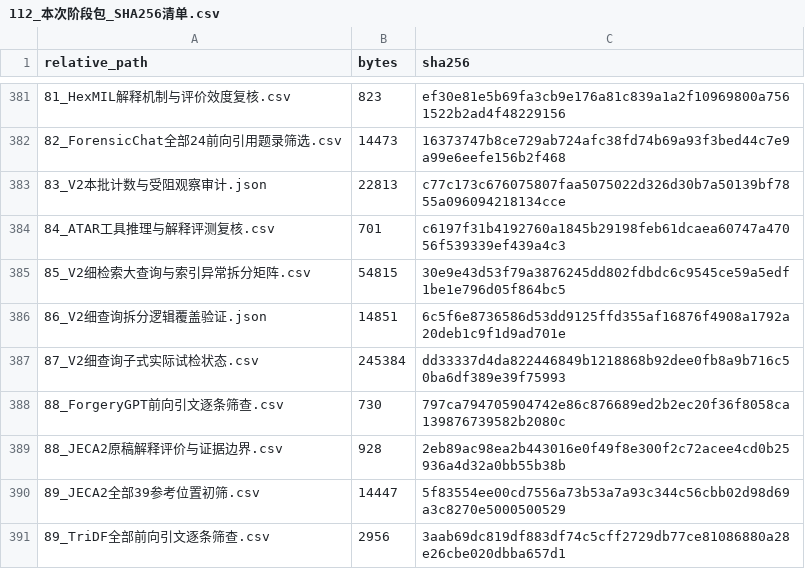
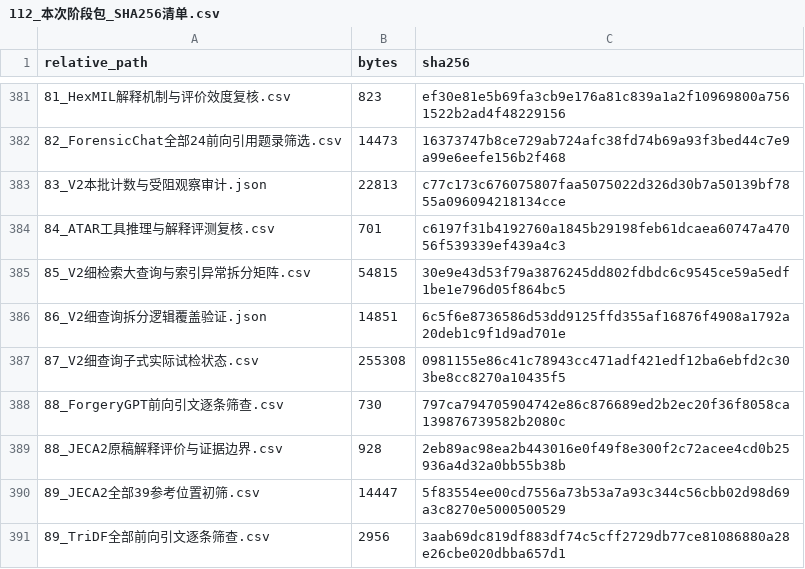
Before and after one commit to brodyZhao/my-research-project, a CSV file: outputs/图像鉴伪解释可靠性_重检_2026-10-05/112_本次阶段包_SHA256清单.csv, drawn as a sheet; only a part is shown, gaps mark what is left out; the diff covers the shown part only.

```diff
--- a/outputs/图像鉴伪解释可靠性_重检_2026-10-05/112_本次阶段包_SHA256清单.csv
+++ b/outputs/图像鉴伪解释可靠性_重检_2026-10-05/112_本次阶段包_SHA256清单.csv
@@ -386,3 +386,3 @@
 86_V2细查询拆分逻辑覆盖验证.json,14851,6c5f6e8736586d53dd9125ffd355af16876f4908a1792a20deb1c9f1d9ad701e
-87_V2细查询子式实际试检状态.csv,245384,dd33337d4da822446849b1218868b92dee0fb8a9b716c50ba6df389e39f75993
+87_V2细查询子式实际试检状态.csv,255308,0981155e86c41c78943cc471adf421edf12ba6ebfd2c303be8cc8270a10435f5
 88_ForgeryGPT前向引文逐条筛查.csv,730,797ca794705904742e86c876689ed2b2ec20f36f8058ca139876739582b2080c
```
Also changed, not shown: 4 added rows and 10 edited cells elsewhere in this file, outputs/图像鉴伪解释可靠性_重检_2026-10-05/72_V2已复核强相关优先清单.csv, outputs/图像鉴伪解释可靠性_重检_2026-10-05/90_本轮新增强相关候选与引文复核.csv, 9 other files.
